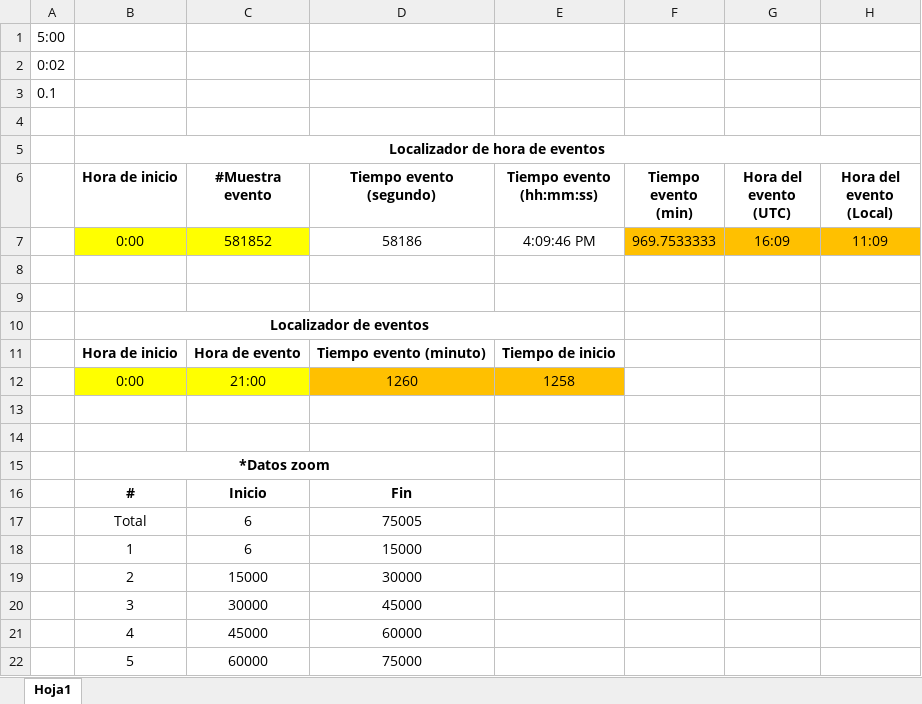
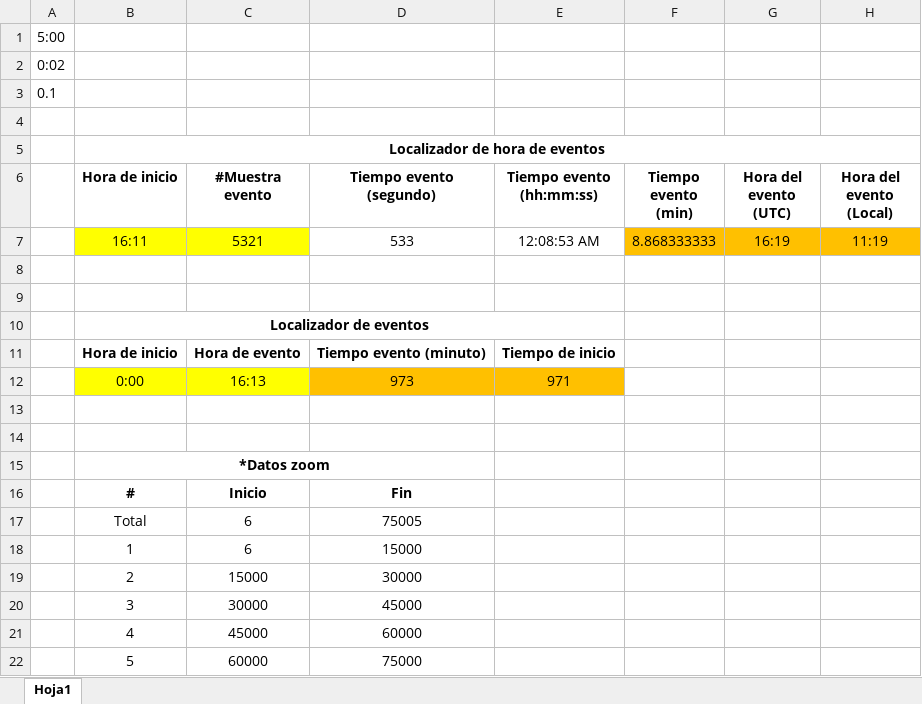
Before and after one commit to Rodrig087/SistemaRegistroContinuo, an Excel workbook: Software/W10/Eventos.xlsx, sheet Hoja1, drawn as a sheet; values as stored, in another font and other column widths than the file's, no borders; removed rows and columns are numbered as before the commit, all else as after; the diff names each change by its address in the sheet, - before the commit and + after, or states it on an @@ line.

```diff
--- a/Software/W10/Eventos.xlsx (sheet Hoja1)
+++ b/Software/W10/Eventos.xlsx (sheet Hoja1)
-row 7:  | 0:00 | 581852 | 58186 | 4:09:46 PM | 969.7533333 | 16:09 | 11:09
+row 7:  | 16:11 | 5321 | 533 | 12:08:53 AM | 8.868333333 | 16:19 | 11:19
-row 12:  | 0:00 | 21:00 | 1260 | 1258
+row 12:  | 0:00 | 16:13 | 973 | 971
```
Also changed, not shown: 38 other files.
